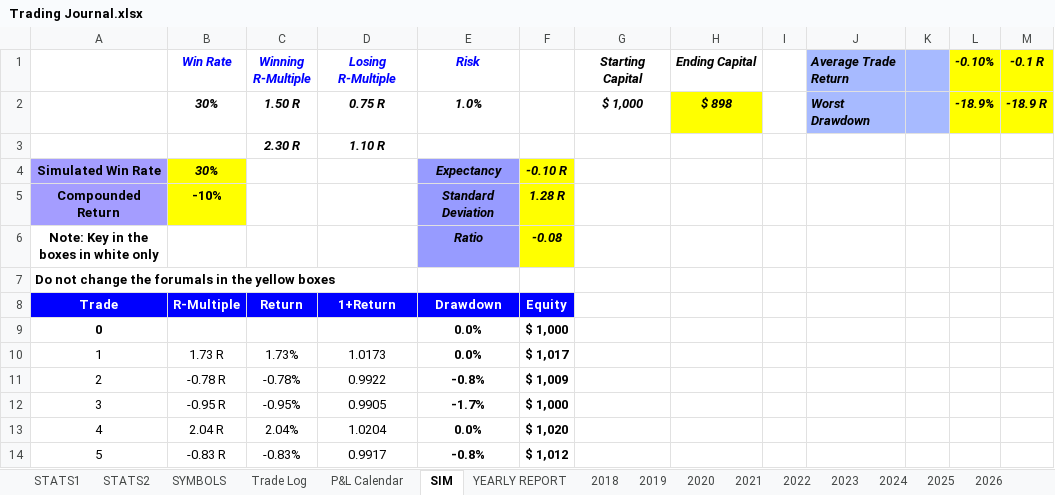
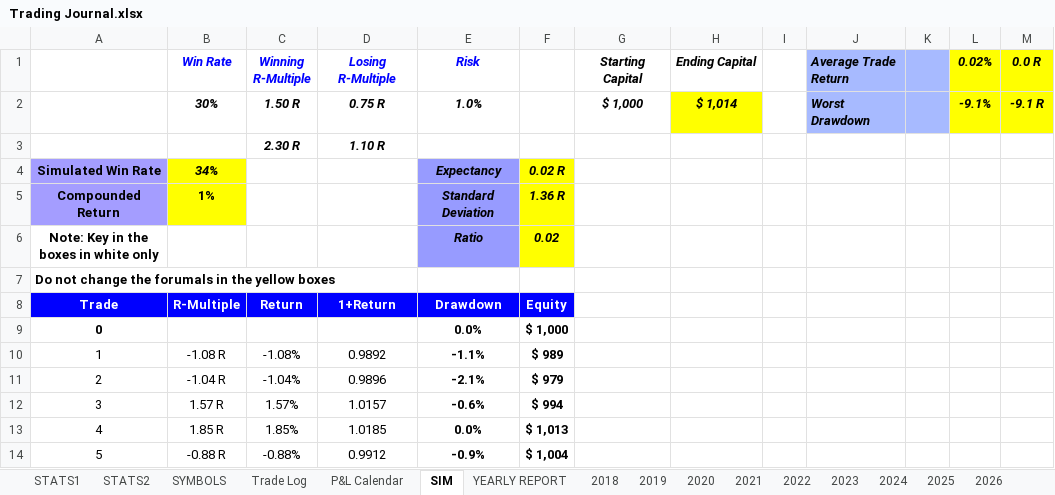
Before and after one commit to alexpsym/CODEX, an Excel workbook: journal/Trading Journal.xlsx, sheet SIM, drawn as a sheet; only a part is shown; values as stored, in another font and other column widths than the file's, no borders; charts and pictures and conditional formats not drawn; the diff covers the shown part only; the diff names each change by its address in the sheet, - before the commit and + after, or states it on an @@ line.

Commit message:
Update trading journal state

```diff
--- a/journal/Trading Journal.xlsx (sheet SIM)
+++ b/journal/Trading Journal.xlsx (sheet SIM)
-L1: -0.10%
+L1: 0.02%
-M1: -0.1 R
+M1: 0.0 R
-H2 (Ending Capital): $ 898
+H2 (Ending Capital): $ 1,014
-L2 (0.02%): -18.9%
+L2 (0.02%): -9.1%
-M2 (0.0 R): -18.9 R
+M2 (0.0 R): -9.1 R
-B4 (Win Rate): 30%
+B4 (Win Rate): 34%
-F4: -0.10 R
+F4: 0.02 R
-B5 (Win Rate): -10%
+B5 (Win Rate): 1%
-F5: 1.28 R
+F5: 1.36 R
-F6: -0.08
+F6: 0.02
-B10 (Win Rate): 1.73 R
+B10 (Win Rate): -1.08 R
-C10 (Winning R-Multiple): 1.73%
+C10 (Winning R-Multiple): -1.08%
-D10 (Losing R-Multiple): 1.0173
+D10 (Losing R-Multiple): 0.9892
-E10 (Risk): 0.0%
+E10 (Risk): -1.1%
-F10: $ 1,017
+F10: $ 989
-B11 (Win Rate): -0.78 R
+B11 (Win Rate): -1.04 R
-C11 (Winning R-Multiple): -0.78%
+C11 (Winning R-Multiple): -1.04%
-D11 (Losing R-Multiple): 0.9922
+D11 (Losing R-Multiple): 0.9896
-E11 (Risk): -0.8%
+E11 (Risk): -2.1%
-F11: $ 1,009
+F11: $ 979
-B12 (Win Rate): -0.95 R
+B12 (Win Rate): 1.57 R
-C12 (Winning R-Multiple): -0.95%
+C12 (Winning R-Multiple): 1.57%
-D12 (Losing R-Multiple): 0.9905
+D12 (Losing R-Multiple): 1.0157
-E12 (Risk): -1.7%
+E12 (Risk): -0.6%
-F12: $ 1,000
+F12: $ 994
-B13 (Win Rate): 2.04 R
+B13 (Win Rate): 1.85 R
-C13 (Winning R-Multiple): 2.04%
+C13 (Winning R-Multiple): 1.85%
-D13 (Losing R-Multiple): 1.0204
+D13 (Losing R-Multiple): 1.0185
-F13: $ 1,020
+F13: $ 1,013
-B14 (Win Rate): -0.83 R
+B14 (Win Rate): -0.88 R
-C14 (Winning R-Multiple): -0.83%
+C14 (Winning R-Multiple): -0.88%
-D14 (Losing R-Multiple): 0.9917
+D14 (Losing R-Multiple): 0.9912
-E14 (Risk): -0.8%
+E14 (Risk): -0.9%
-F14: $ 1,012
+F14: $ 1,004
```
Also changed, not shown: 468 edited cells elsewhere in this sheet, charts or pictures.
